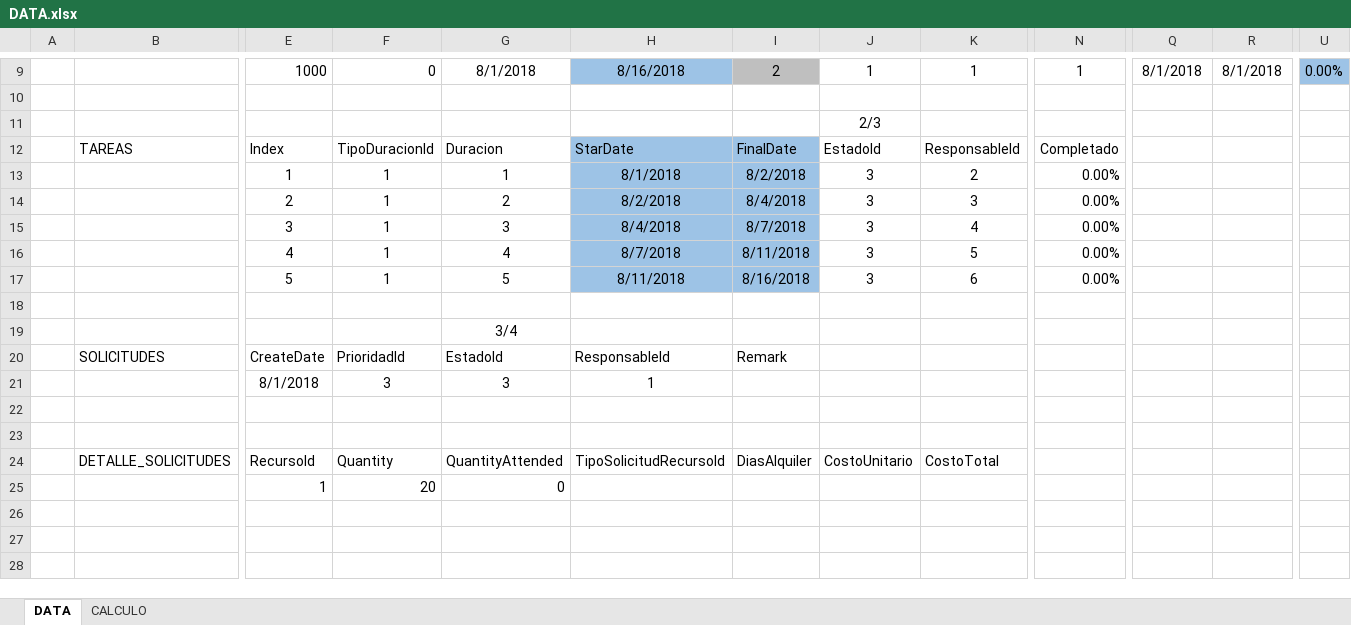
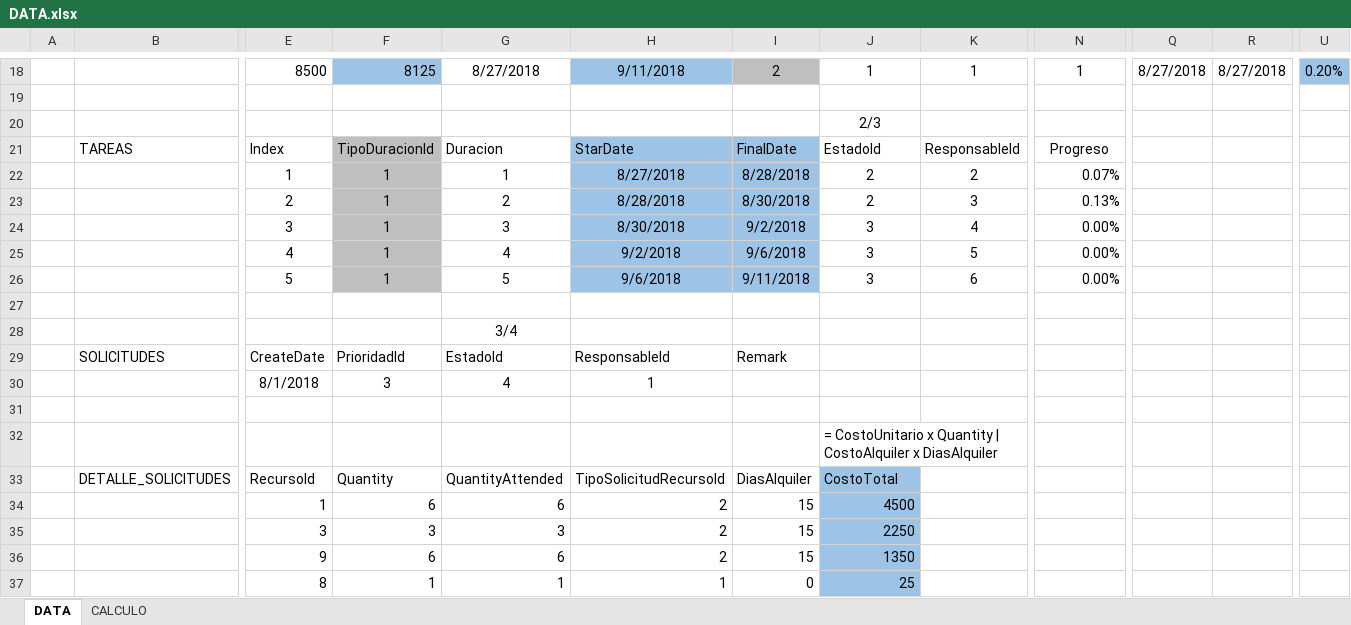
Before and after one commit to mrjohnsalas/Indra, an Excel workbook: Files/DATA.xlsx, sheet DATA, drawn as a sheet; only a part is shown, gaps mark what is left out; values as stored, in another font and other column widths than the file's, no borders; removed rows and columns are numbered as before the commit, all else as after; rows hold the shown columns only; the diff covers the shown part only; the diff names each change by its address in the sheet, - before the commit and + after, or states it on an @@ line.

```diff
--- a/Files/DATA.xlsx (sheet DATA)
+++ b/Files/DATA.xlsx (sheet DATA)
-E18: 1000
+E18: 8500
-F18 fill: none
+F18 fill: #9DC3E6
-F18: 0
+F18: 8125
-G18: 8/1/2018
+G18: 8/27/2018
-H18: 8/16/2018
+H18: 9/11/2018
-Q18: 8/1/2018
+Q18: 8/27/2018
-R18: 8/1/2018
+R18: 8/27/2018
-U18: 0.00%
+U18: 0.20%
-F21:F26 fill: none
+F21:F26 fill: #BFBFBF
-N21: Completado
+N21: Progreso
-H22: 8/1/2018
+H22: 8/27/2018
-I22: 8/2/2018
+I22: 8/28/2018
-J22:J23: 3
+J22:J23: 2
-N22: 0.00%
+N22: 0.07%
-H23: 8/2/2018
+H23: 8/28/2018
-I23: 8/4/2018
+I23: 8/30/2018
-N23: 0.00%
+N23: 0.13%
-H24: 8/4/2018
+H24: 8/30/2018
-I24: 8/7/2018
+I24: 9/2/2018
-H25: 8/7/2018
+H25: 9/2/2018
-I25: 8/11/2018
+I25: 9/6/2018
-H26: 8/11/2018
+H26: 9/6/2018
-I26: 8/16/2018
+I26: 9/11/2018
-G30: 3
+G30: 4
-J32: (empty)
+J32: = CostoUnitario x Quantity | CostoAlquiler x DiasAlquiler
-J33: CostoUnitario
+J33: CostoTotal
-J33 fill: none
+J33 fill: #9DC3E6
-K33: CostoTotal
+K33: (empty)
-row 25:  |  | 1 | 20 | 0
+row 34:  |  | 1 | 6 | 6 | 2 | 15 | 4500
+row 35:  |  | 3 | 3 | 3 | 2 | 15 | 2250
+row 36:  |  | 9 | 6 | 6 | 2 | 15 | 1350
+row 37:  |  | 8 | 1 | 1 | 1 | 0 | 25
```
Also changed, not shown: 9 added rows, 17 edited cells, cell formats and merged cells elsewhere in this sheet, formulas that keep their value, 28 other files.
